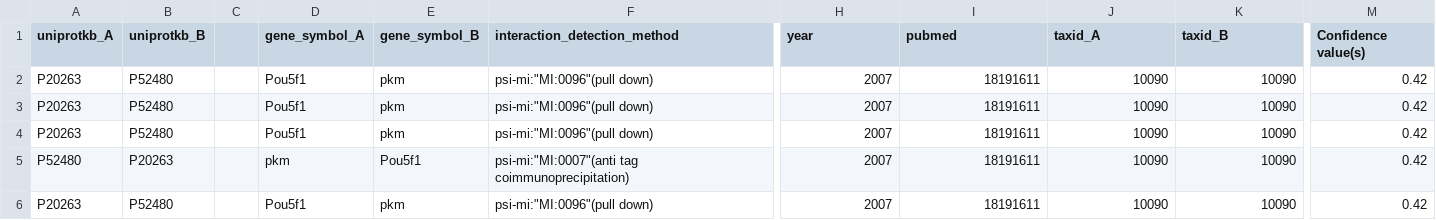
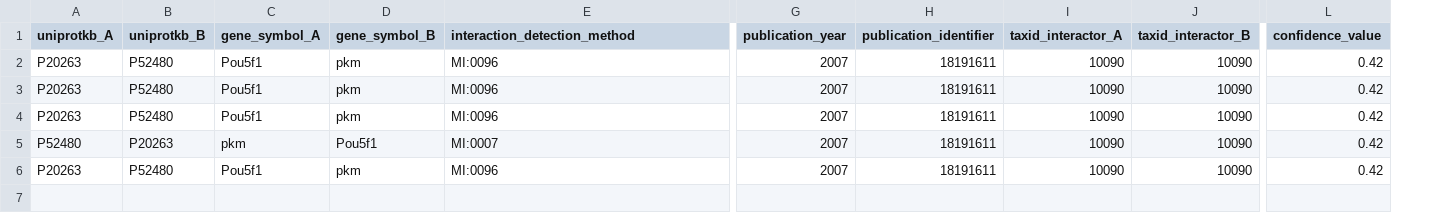
Before and after one commit to discipbd1/trab01, a CSV file: Samples/intact.csv, drawn as a sheet; only a part is shown, gaps mark what is left out; removed rows and columns are numbered as before the commit, all else as after; the diff names each change by its address in the sheet, - before the commit and + after, or states it on an @@ line.

```diff
--- a/Samples/intact.csv
+++ b/Samples/intact.csv
-column C, empty
-G1: year
+G1: publication_year
-H1: pubmed
+H1: publication_identifier
-I1: taxid_A
+I1: taxid_interactor_A
-J1: taxid_B
+J1: taxid_interactor_B
-L1: Confidence value(s)
+L1: confidence_value
-E2:E4 (interaction_detection_method): psi-mi:"MI:0096"(pull down)
+E2:E4 (interaction_detection_method): MI:0096
-E5 (interaction_detection_method): psi-mi:"MI:0007"(anti tag coimmunoprecipitation)
+E5 (interaction_detection_method): MI:0007
-E6 (interaction_detection_method): psi-mi:"MI:0096"(pull down)
+E6 (interaction_detection_method): MI:0096
```
Also changed, not shown: Samples/biogrid.csv, Samples/mint.csv, 3 other files.
